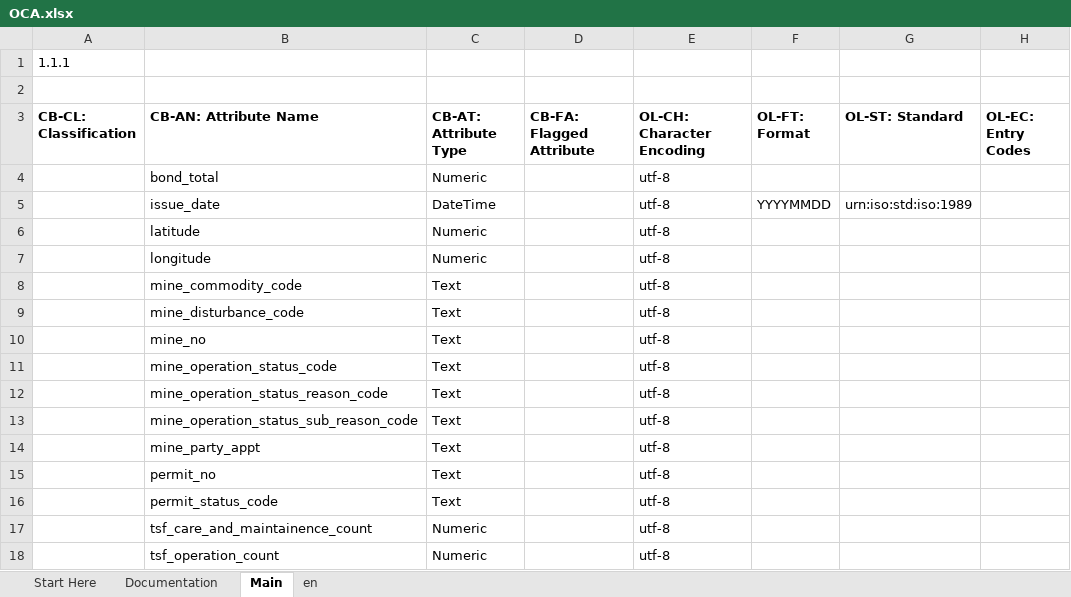
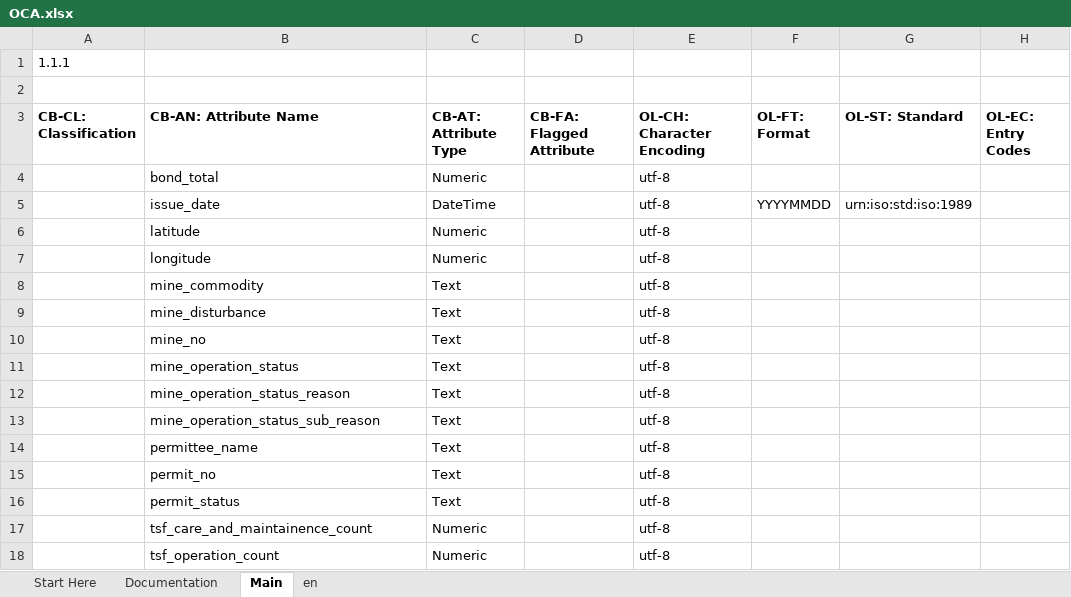
Before and after one commit to bcgov/aries-oca-bundles, an Excel workbook: OCABundles/schema/bcgov-digital-trust/mines-act-permit-1_1_1/OCA.xlsx, sheet Main, drawn as a sheet; only a part is shown; values as stored, in another font and other column widths than the file's, no borders; conditional formats not drawn; the diff names each change by its address in the sheet, - before the commit and + after, or states it on an @@ line.

Commit message:
Add changes from previous Mines App PR to Excel file, generate from Excel
Signed-off-by: Stephen Curran <swcurran@gmail.com>

```diff
--- a/OCABundles/schema/bcgov-digital-trust/mines-act-permit-1_1_1/OCA.xlsx (sheet Main)
+++ b/OCABundles/schema/bcgov-digital-trust/mines-act-permit-1_1_1/OCA.xlsx (sheet Main)
-B8 (CB-AN: Attribute Name): mine_commodity_code
+B8 (CB-AN: Attribute Name): mine_commodity
-B9 (CB-AN: Attribute Name): mine_disturbance_code
+B9 (CB-AN: Attribute Name): mine_disturbance
-B11 (CB-AN: Attribute Name): mine_operation_status_code
+B11 (CB-AN: Attribute Name): mine_operation_status
-B12 (CB-AN: Attribute Name): mine_operation_status_reason_code
+B12 (CB-AN: Attribute Name): mine_operation_status_reason
-B13 (CB-AN: Attribute Name): mine_operation_status_sub_reason_code
+B13 (CB-AN: Attribute Name): mine_operation_status_sub_reason
-B14 (CB-AN: Attribute Name): mine_party_appt
+B14 (CB-AN: Attribute Name): permittee_name
-B16 (CB-AN: Attribute Name): permit_status_code
+B16 (CB-AN: Attribute Name): permit_status
```
Also changed, not shown: sheet en, charts or pictures, 1 other file.
